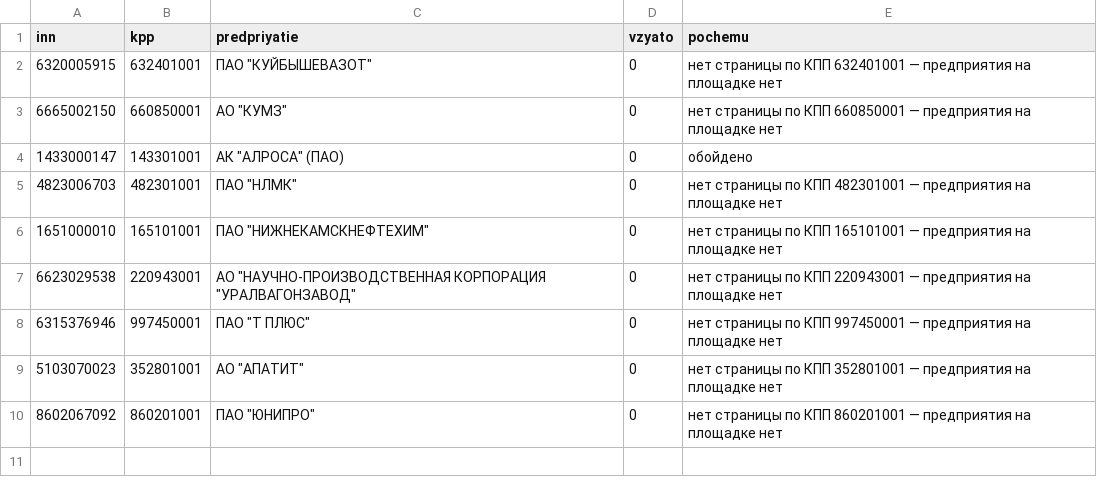
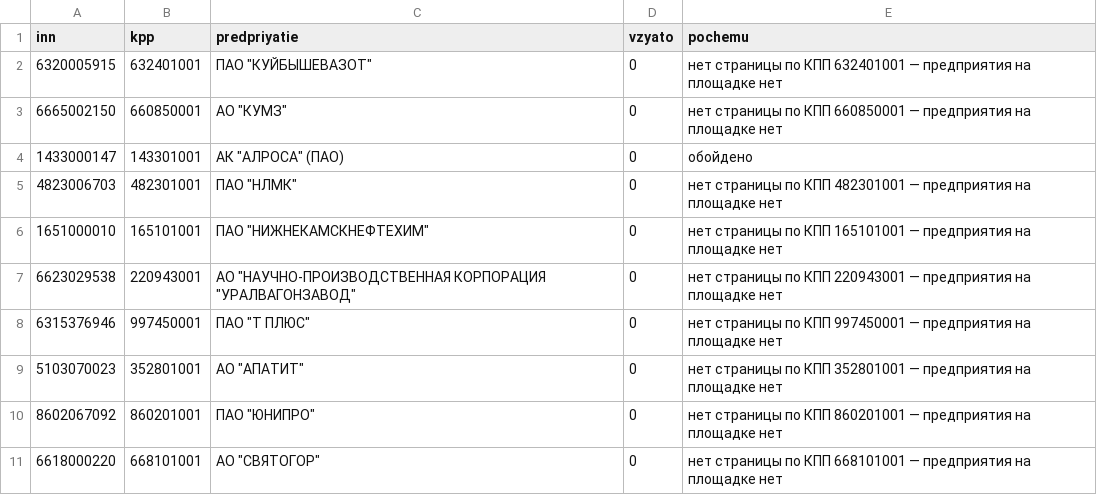
Before and after one commit to kirillrand4-alt/avto, a CSV file: seo-texts/engineers-lens/P25-rts-po-kompaniyam-zhurnal.csv, drawn as a sheet; the diff names each change by its address in the sheet, - before the commit and + after, or states it on an @@ line.

```diff
--- a/seo-texts/engineers-lens/P25-rts-po-kompaniyam-zhurnal.csv
+++ b/seo-texts/engineers-lens/P25-rts-po-kompaniyam-zhurnal.csv
+row 11: 6618000220 | 668101001 | АО "СВЯТОГОР" | 0 | нет страницы по КПП 668101001 — предприятия на площадке нет
```
